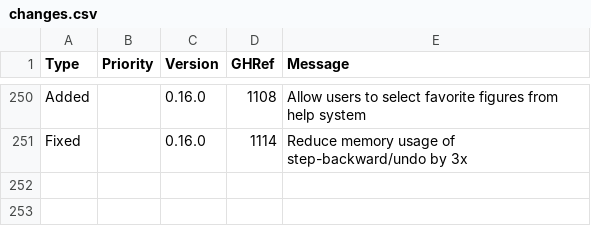
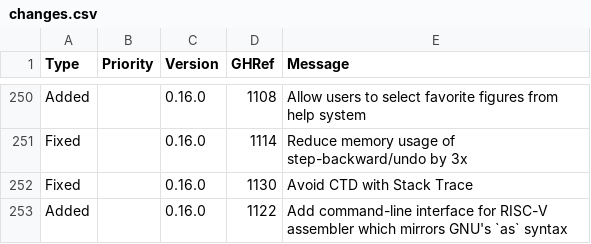
Before and after one commit to Matthew-McRaven/Pepp, a CSV file: data/changelog/changes.csv, drawn as a sheet; only a part is shown, gaps mark what is left out; the diff names each change by its address in the sheet, - before the commit and + after, or states it on an @@ line.

Commit message:
docs: update changelog with recent work items

```diff
--- a/data/changelog/changes.csv
+++ b/data/changelog/changes.csv
+row 252: Fixed |  | 0.16.0 | 1130 | Avoid CTD with Stack Trace
+row 253: Added |  | 0.16.0 | 1122 | Add command-line interface for RISC-V assembler which mirrors GNU's `as` syntax
```
Also changed, not shown: data/changelog/versions.csv.
